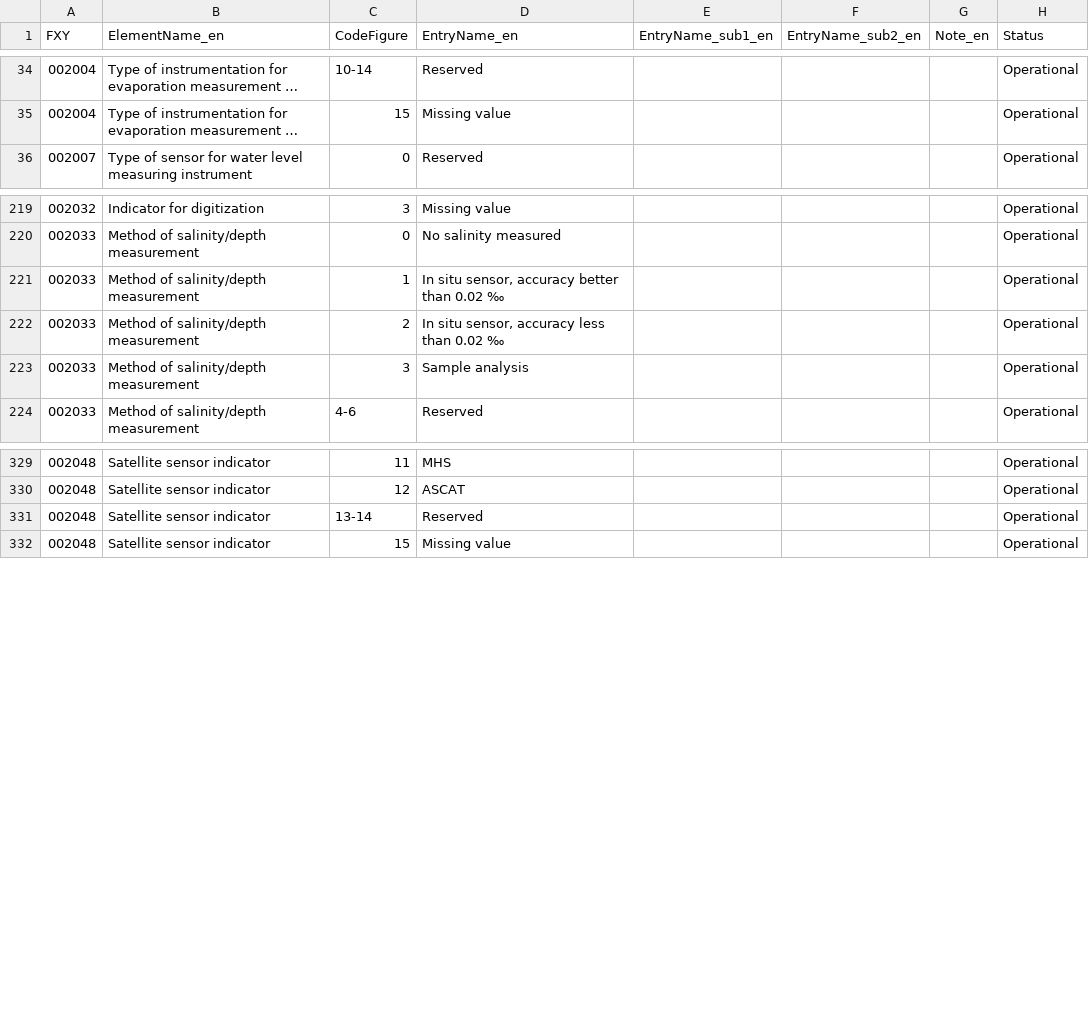
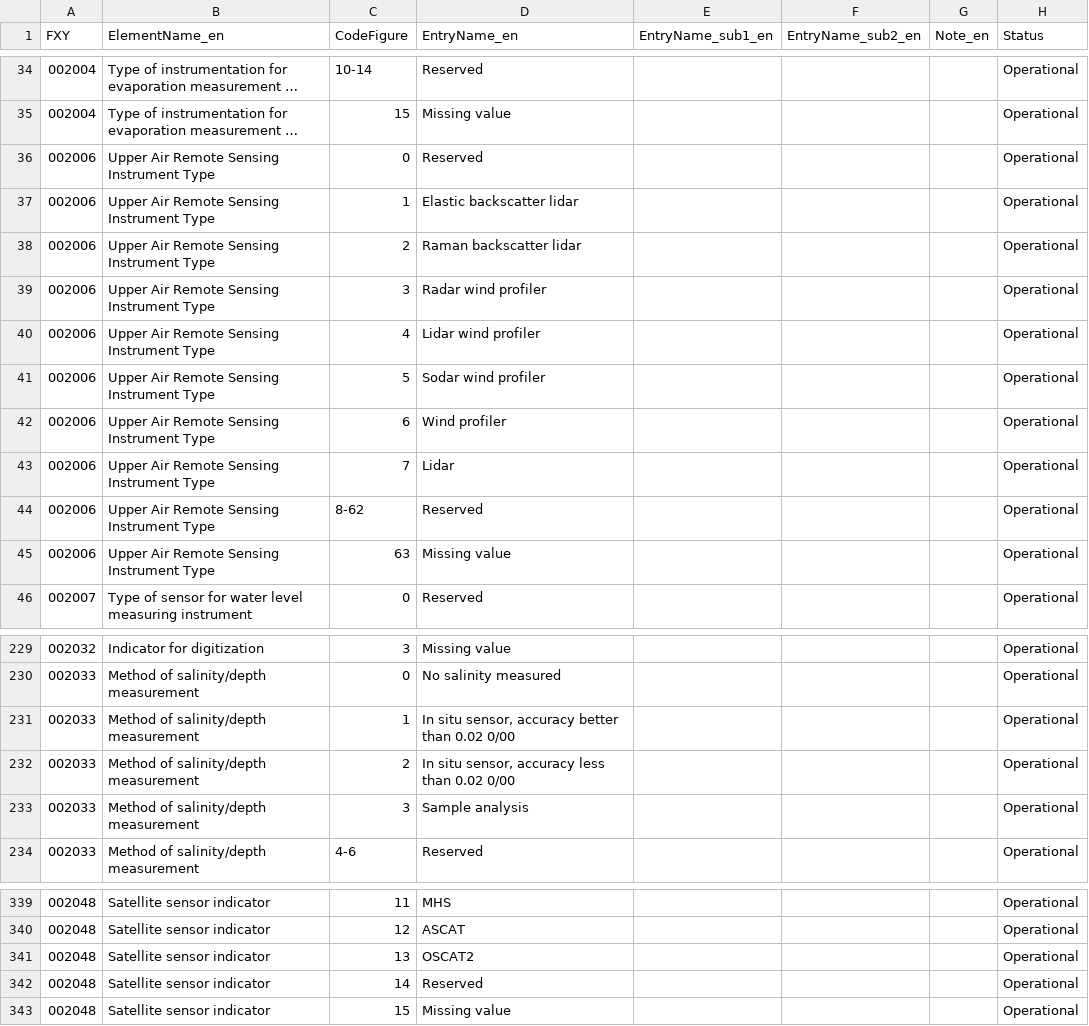
Before and after one commit to axiom-data-science/bufrtools, a CSV file: bufrtools/tables/data/BUFRCREX_CodeFlag_en_02.csv, drawn as a sheet; only a part is shown, gaps mark what is left out; long unchanged cells end in …; addresses are those after the commit; the diff names each change by its address in the sheet, - before the commit and + after, or states it on an @@ line.

Commit message:
Update code tables to version 37 - FT21-2
https://github.com/wmo-im/BUFR4/pull/81

```diff
--- a/bufrtools/tables/data/BUFRCREX_CodeFlag_en_02.csv
+++ b/bufrtools/tables/data/BUFRCREX_CodeFlag_en_02.csv
+row 36: 002006 | Upper Air Remote Sensing Instrument Type | 0 | Reserved |  |  |  | Operational
+row 37: 002006 | Upper Air Remote Sensing Instrument Type | 1 | Elastic backscatter lidar |  |  |  | Operational
+row 38: 002006 | Upper Air Remote Sensing Instrument Type | 2 | Raman backscatter lidar |  |  |  | Operational
+row 39: 002006 | Upper Air Remote Sensing Instrument Type | 3 | Radar wind profiler |  |  |  | Operational
+row 40: 002006 | Upper Air Remote Sensing Instrument Type | 4 | Lidar wind profiler |  |  |  | Operational
+row 41: 002006 | Upper Air Remote Sensing Instrument Type | 5 | Sodar wind profiler |  |  |  | Operational
+row 42: 002006 | Upper Air Remote Sensing Instrument Type | 6 | Wind profiler |  |  |  | Operational
+row 43: 002006 | Upper Air Remote Sensing Instrument Type | 7 | Lidar |  |  |  | Operational
+row 44: 002006 | Upper Air Remote Sensing Instrument Type | 8-62 | Reserved |  |  |  | Operational
+row 45: 002006 | Upper Air Remote Sensing Instrument Type | 63 | Missing value |  |  |  | Operational
-D231 (EntryName_en): In situ sensor, accuracy better than 0.02 ‰
+D231 (EntryName_en): In situ sensor, accuracy better than 0.02 0/00
-D232 (EntryName_en): In situ sensor, accuracy less than 0.02 ‰
+D232 (EntryName_en): In situ sensor, accuracy less than 0.02 0/00
+row 341: 002048 | Satellite sensor indicator | 13 | OSCAT2 |  |  |  | Operational
-C342 (CodeFigure): 13-14
+C342 (CodeFigure): 14
```
Also changed, not shown: bufrtools/tables/data/BUFRCREX_CodeFlag_en_08.csv, bufrtools/tables/data/BUFRCREX_TableB_en_02.csv, 22 other files.
